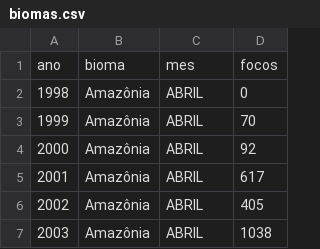
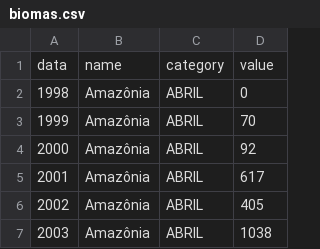
Before and after one commit to souzapaulino/basesRepo, a CSV file: biomas.csv, drawn as a sheet; only a part is shown; removed rows and columns are numbered as before the commit, all else as after; the diff names each change by its address in the sheet, - before the commit and + after, or states it on an @@ line.

Commit message:
Update biomas.csv

```diff
--- a/biomas.csv
+++ b/biomas.csv
-row 1: ano | bioma | mes | focos
+row 1: data | name | category | value
```
